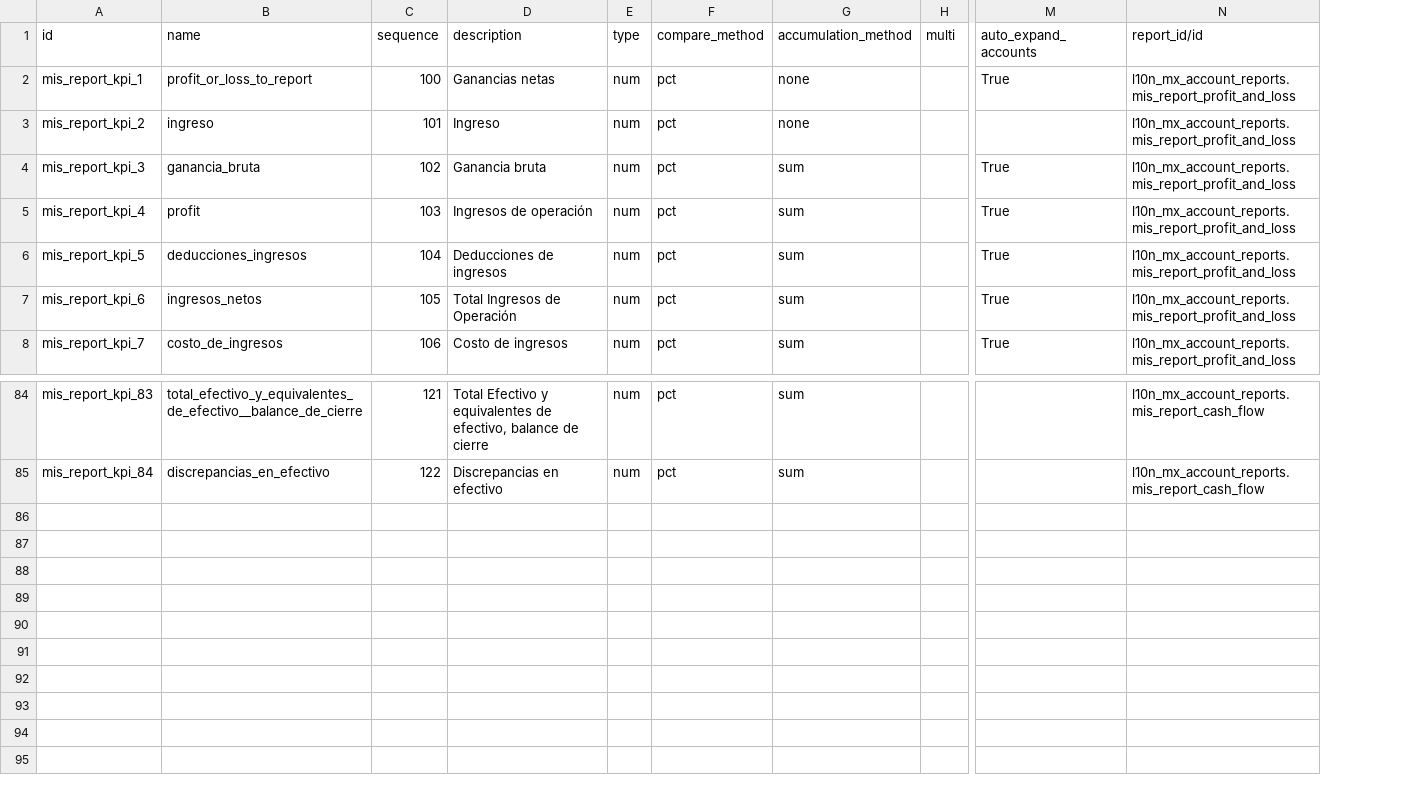
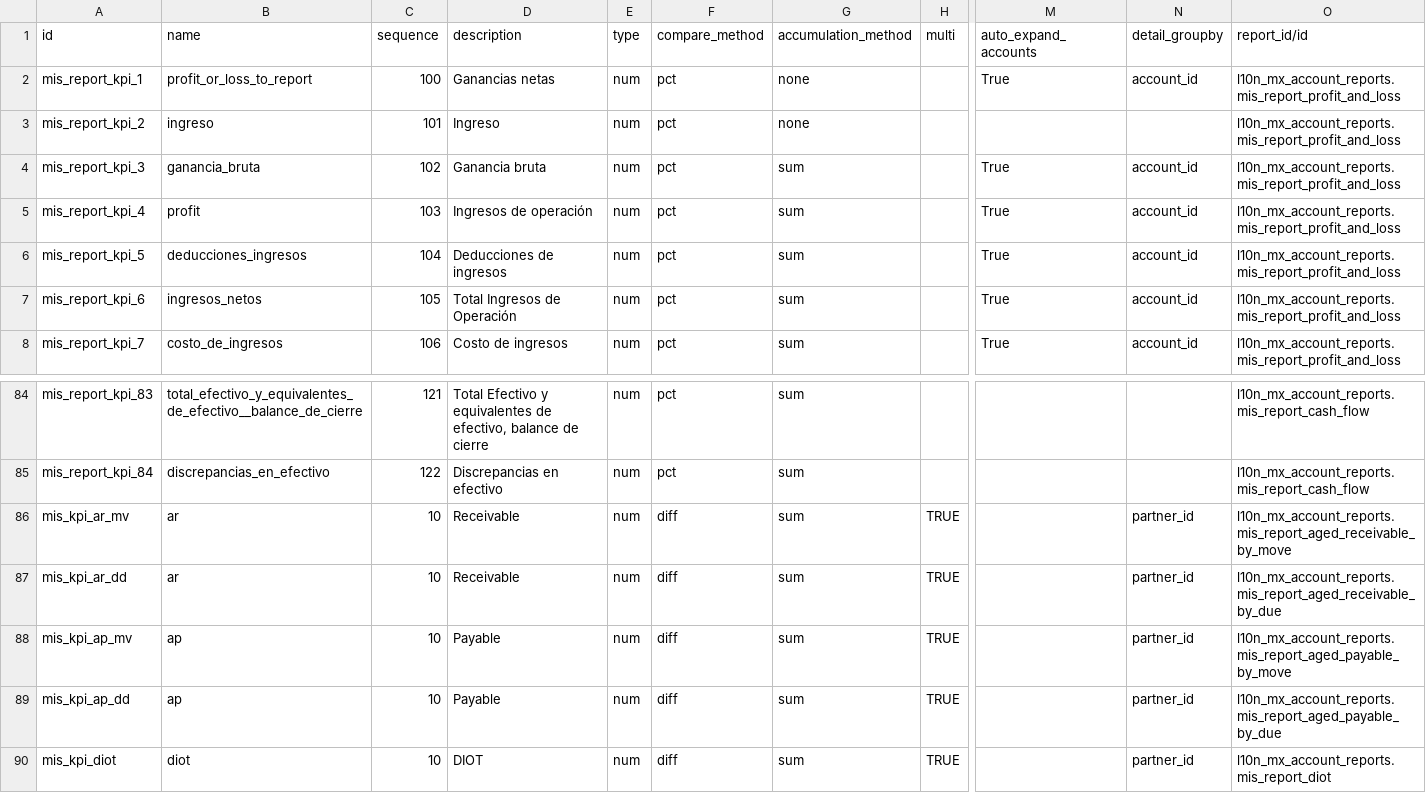
Before and after one commit to OCA/l10n-mexico, a CSV file: l10n_mx_account_reports/data/mis.report.kpi.csv, drawn as a sheet; only a part is shown, gaps mark what is left out; rows hold the shown columns only; the diff names each change by its address in the sheet, - before the commit and + after, or states it on an @@ line.

```diff
--- a/l10n_mx_account_reports/data/mis.report.kpi.csv
+++ b/l10n_mx_account_reports/data/mis.report.kpi.csv
+column N (detail_groupby), rows 2-8: account_id |  | account_id | account_id | account_id | account_id | account_id
+row 86: mis_kpi_ar_mv | ar | 10 | Receivable | num | diff | sum | TRUE |  | partner_id | l10n_mx_account_reports.mis_report_aged_receivable_by_move
+row 87: mis_kpi_ar_dd | ar | 10 | Receivable | num | diff | sum | TRUE |  | partner_id | l10n_mx_account_reports.mis_report_aged_receivable_by_due
+row 88: mis_kpi_ap_mv | ap | 10 | Payable | num | diff | sum | TRUE |  | partner_id | l10n_mx_account_reports.mis_report_aged_payable_by_move
+row 89: mis_kpi_ap_dd | ap | 10 | Payable | num | diff | sum | TRUE |  | partner_id | l10n_mx_account_reports.mis_report_aged_payable_by_due
+row 90: mis_kpi_diot | diot | 10 | DIOT | num | diff | sum | TRUE |  | partner_id | l10n_mx_account_reports.mis_report_diot
```
Also changed, not shown: l10n_mx_account_reports/data/mis.report.csv, l10n_mx_account_reports/data/mis.report.instance.csv, 8 other files.
